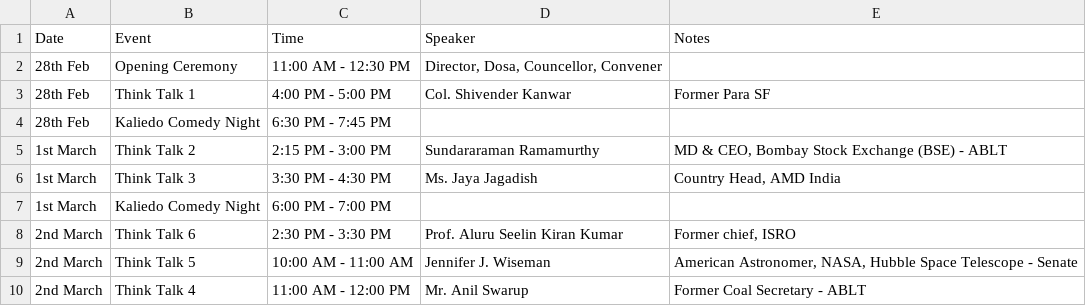
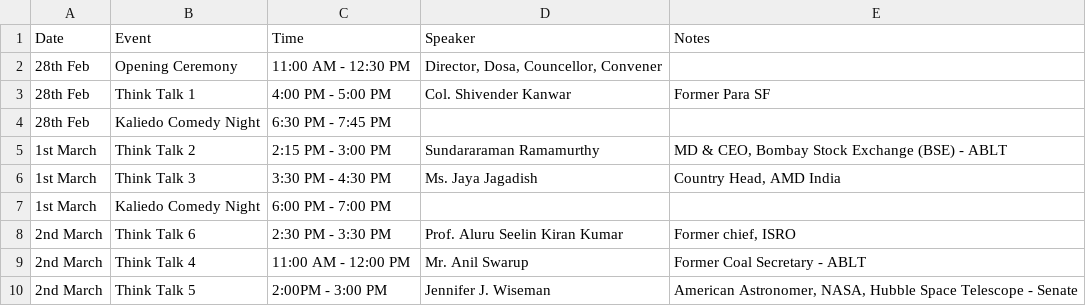
Before and after one commit to technex-iit-bhu/technex-frontend-25, a CSV file: public/data/techtalks.csv, drawn as a sheet.

Commit message:
Update time for Think Talk 5 in techtalks.csv

```diff
--- a/public/data/techtalks.csv
+++ b/public/data/techtalks.csv
@@ -8,3 +8,3 @@ Date,Event,Time,Speaker,Notes
 2nd March,Think Talk 6,2:30 PM - 3:30 PM,"Prof. Aluru Seelin Kiran Kumar","Former chief, ISRO"
-2nd March,Think Talk 5,10:00 AM - 11:00 AM,"Jennifer J. Wiseman","American Astronomer, NASA, Hubble Space Telescope - Senate"
 2nd March,Think Talk 4,11:00 AM - 12:00 PM,"Mr. Anil Swarup","Former Coal Secretary - ABLT"
+2nd March,Think Talk 5,2:00PM - 3:00 PM,"Jennifer J. Wiseman","American Astronomer, NASA, Hubble Space Telescope - Senate"
```
